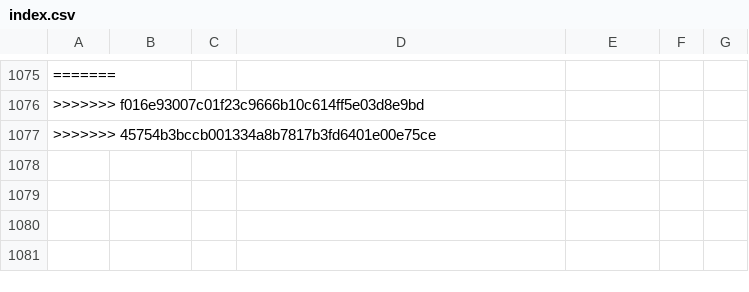
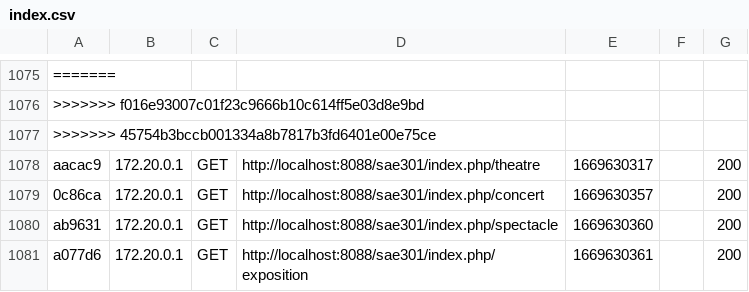
Before and after one commit to Yanispam/sae301, a CSV file: var/cache/dev/profiler/index.csv, drawn as a sheet; only a part is shown, gaps mark what is left out; the diff names each change by its address in the sheet, - before the commit and + after, or states it on an @@ line.

```diff
--- a/var/cache/dev/profiler/index.csv
+++ b/var/cache/dev/profiler/index.csv
+row 1078: aacac9 | 172.20.0.1 | GET | http://localhost:8088/sae301/index.php/theatre | 1669630317 |  | 200
+row 1079: 0c86ca | 172.20.0.1 | GET | http://localhost:8088/sae301/index.php/concert | 1669630357 |  | 200
+row 1080: ab9631 | 172.20.0.1 | GET | http://localhost:8088/sae301/index.php/spectacle | 1669630360 |  | 200
+row 1081: a077d6 | 172.20.0.1 | GET | http://localhost:8088/sae301/index.php/exposition | 1669630361 |  | 200
```
Also changed, not shown: 12 other files.
